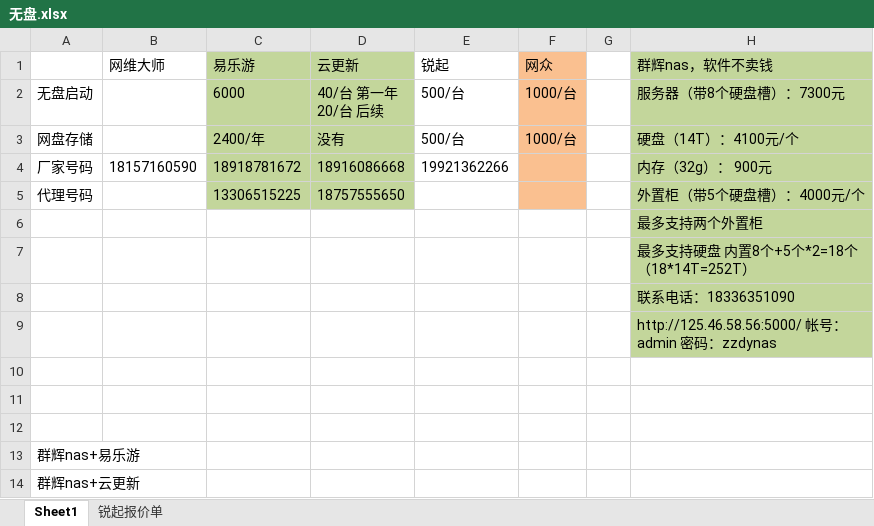
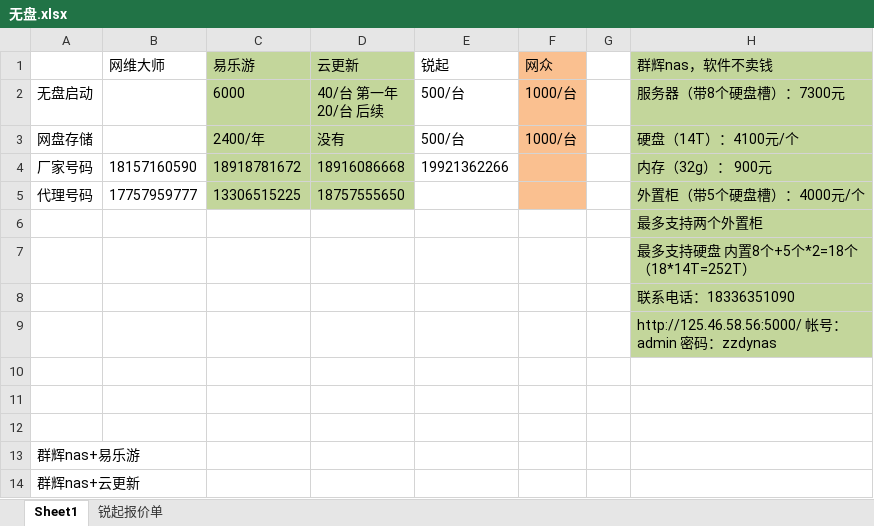
Before and after one commit to wwfendurer/test003, an Excel workbook: other/无盘.xlsx, sheet Sheet1, drawn as a sheet; values as stored, in another font and other column widths than the file's, no borders; the diff names each change by its address in the sheet, - before the commit and + after, or states it on an @@ line.

```diff
--- a/other/无盘.xlsx (sheet Sheet1)
+++ b/other/无盘.xlsx (sheet Sheet1)
-B5 (网维大师): (empty)
+B5 (网维大师): 17757959777
```
Also changed, not shown: 1 other file.
